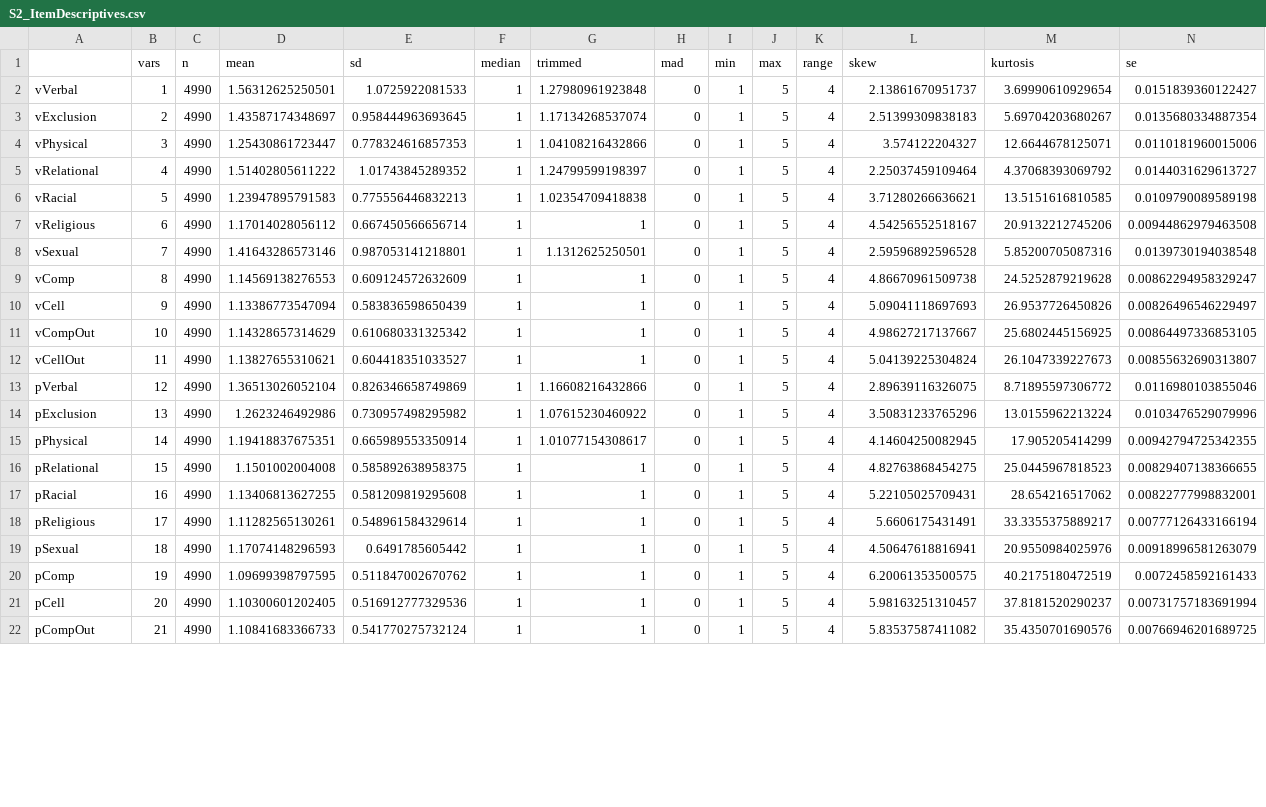
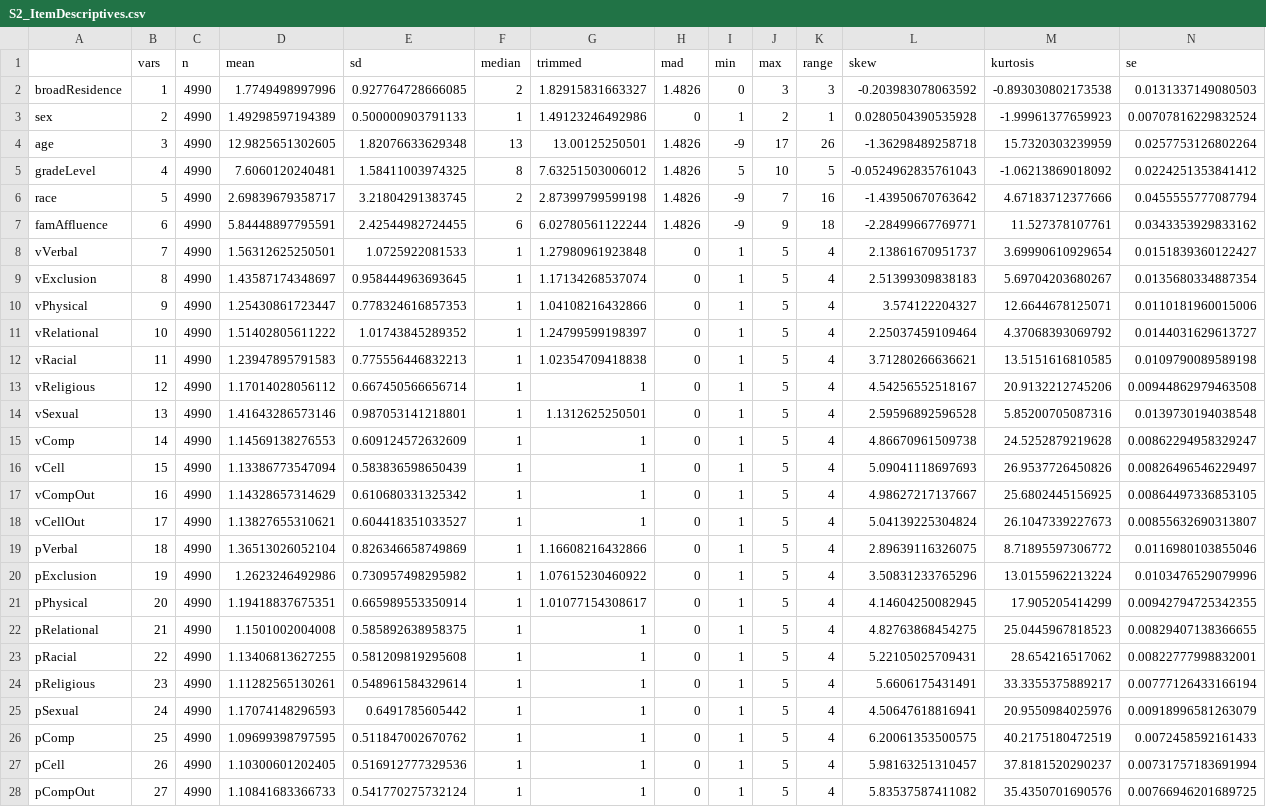
Before and after one commit to TonyRoberson/HBSC-BullyingScales, a CSV file: Data/CSV files/S2_ItemDescriptives.csv, drawn as a sheet; only a part is shown; addresses are those after the commit; the diff covers the shown part only; the diff names each change by its address in the sheet, - before the commit and + after, or states it on an @@ line.

Commit message:
Additional descriptives

```diff
--- a/Data/CSV files/S2_ItemDescriptives.csv
+++ b/Data/CSV files/S2_ItemDescriptives.csv
+row 2: broadResidence | 1 | 4990 | 1.7749498997996 | 0.927764728666085 | 2 | 1.82915831663327 | 1.4826 | 0 | 3 | 3 | -0.203983078063592 | -0.893030802173538 | 0.0131337149080503
+row 3: sex | 2 | 4990 | 1.49298597194389 | 0.500000903791133 | 1 | 1.49123246492986 | 0 | 1 | 2 | 1 | 0.0280504390535928 | -1.99961377659923 | 0.00707816229832524
+row 4: age | 3 | 4990 | 12.9825651302605 | 1.82076633629348 | 13 | 13.00125250501 | 1.4826 | -9 | 17 | 26 | -1.36298489258718 | 15.7320303239959 | 0.0257753126802264
+row 5: gradeLevel | 4 | 4990 | 7.6060120240481 | 1.58411003974325 | 8 | 7.63251503006012 | 1.4826 | 5 | 10 | 5 | -0.0524962835761043 | -1.06213869018092 | 0.0224251353841412
+row 6: race | 5 | 4990 | 2.69839679358717 | 3.21804291383745 | 2 | 2.87399799599198 | 1.4826 | -9 | 7 | 16 | -1.43950670763642 | 4.67183712377666 | 0.0455555777087794
+row 7: famAffluence | 6 | 4990 | 5.84448897795591 | 2.42544982724455 | 6 | 6.02780561122244 | 1.4826 | -9 | 9 | 18 | -2.28499667769771 | 11.527378107761 | 0.0343353929833162
-B8 (vars): 1
+B8 (vars): 7
-B9 (vars): 2
+B9 (vars): 8
-B10 (vars): 3
+B10 (vars): 9
-B11 (vars): 4
+B11 (vars): 10
-B12 (vars): 5
+B12 (vars): 11
-B13 (vars): 6
+B13 (vars): 12
-B14 (vars): 7
+B14 (vars): 13
-B15 (vars): 8
+B15 (vars): 14
-B16 (vars): 9
+B16 (vars): 15
-B17 (vars): 10
+B17 (vars): 16
-B18 (vars): 11
+B18 (vars): 17
-B19 (vars): 12
+B19 (vars): 18
-B20 (vars): 13
+B20 (vars): 19
-B21 (vars): 14
+B21 (vars): 20
-B22 (vars): 15
+B22 (vars): 21
-B23 (vars): 16
+B23 (vars): 22
-B24 (vars): 17
+B24 (vars): 23
-B25 (vars): 18
+B25 (vars): 24
-B26 (vars): 19
+B26 (vars): 25
-B27 (vars): 20
+B27 (vars): 26
-B28 (vars): 21
+B28 (vars): 27
```
Also changed, not shown: 1 edited cell elsewhere in this file.
